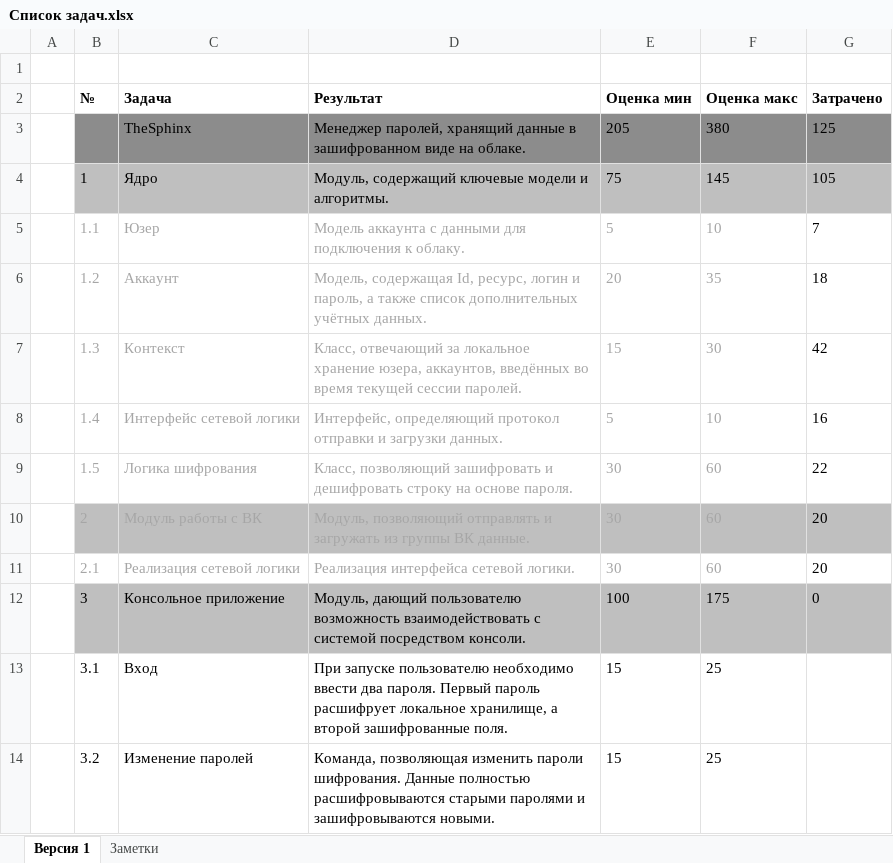
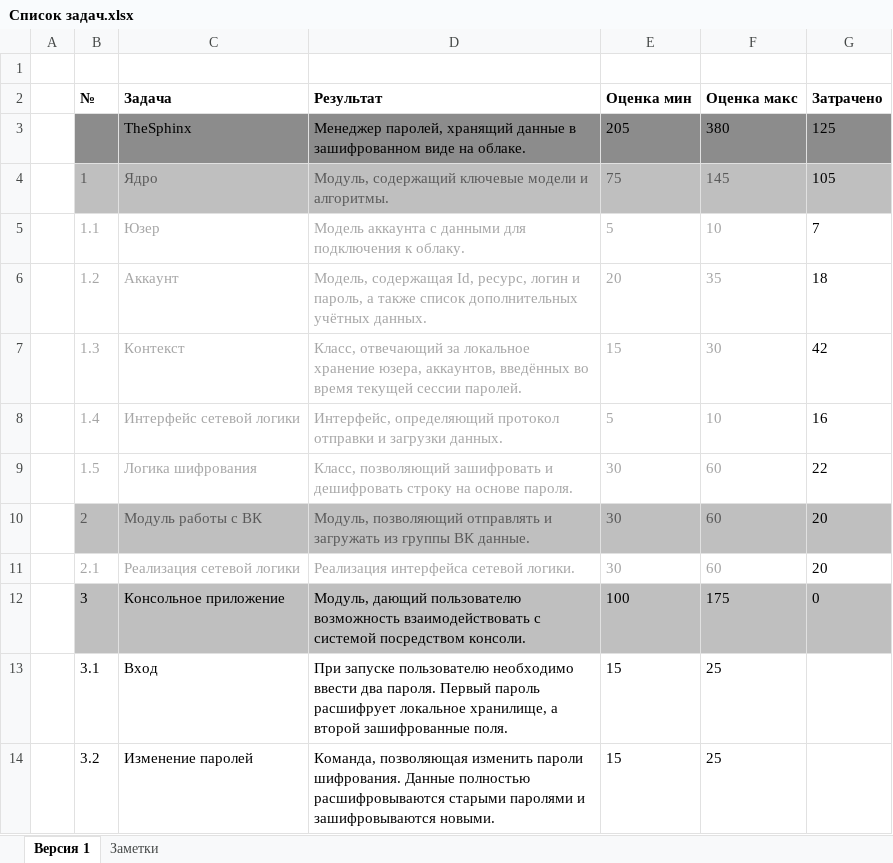
Before and after one commit to NeaEnot/TheSphinx, an Excel workbook: Список задач.xlsx, sheet Версия 1, drawn as a sheet; only a part is shown; values as stored, in another font and other column widths than the file's, no borders; the diff names each change by its address in the sheet, - before the commit and + after, or states it on an @@ line.

```diff
--- a/Список задач.xlsx (sheet Версия 1)
+++ b/Список задач.xlsx (sheet Версия 1)
-B4:F4 text colour: black
+B4:F4 text colour: #595959
-B10:F10 text colour: #A6A6A6
+B10:F10 text colour: #595959
```
